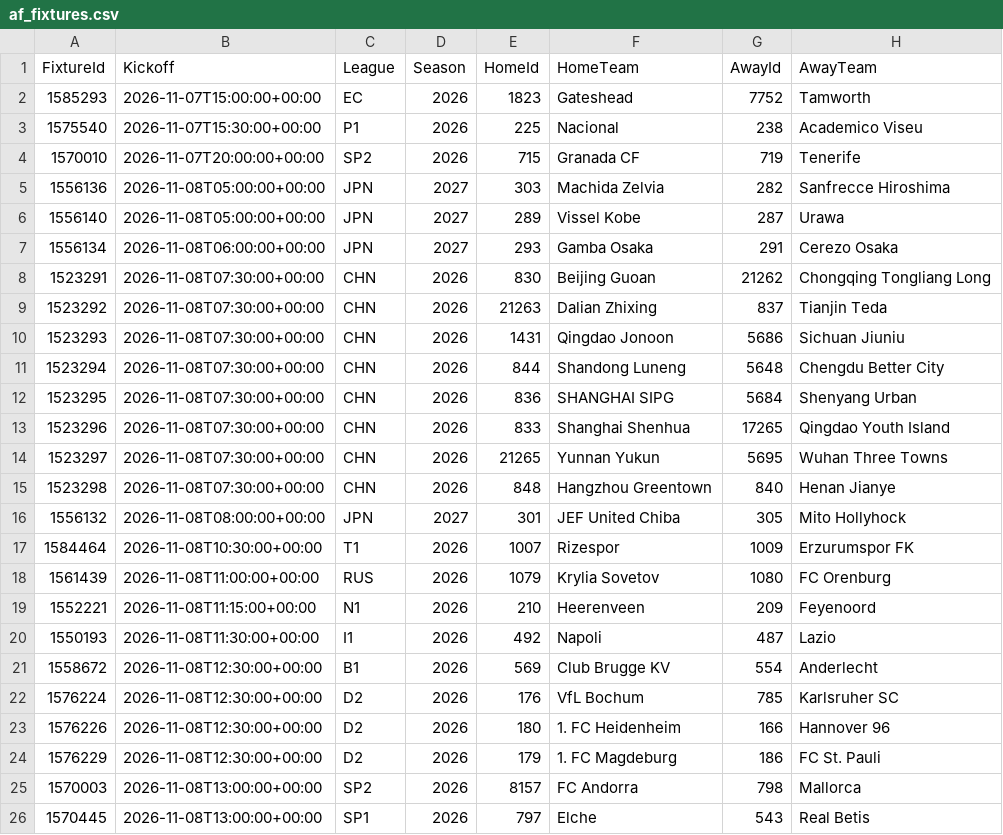
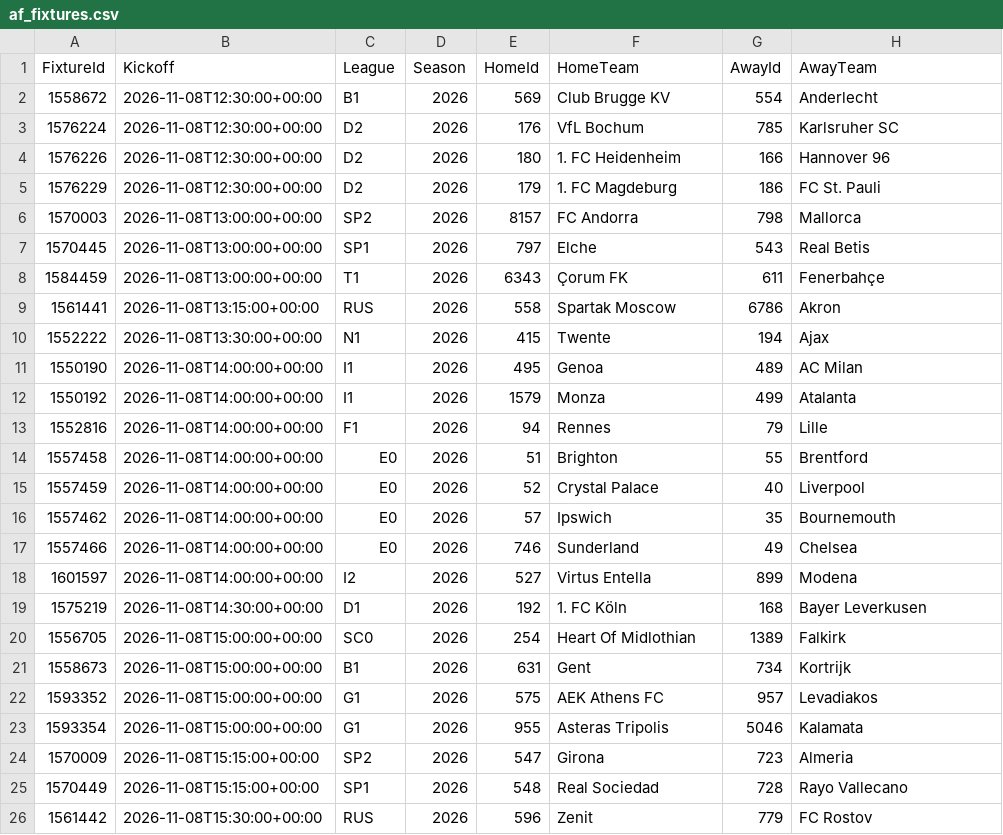
Before and after one commit to tambejasparh/epl-value-dashboard, a CSV file: data_snapshot/af_fixtures.csv, drawn as a sheet; only a part is shown; the shorter side is filled out with more unchanged rows.

```diff
--- a/data_snapshot/af_fixtures.csv
+++ b/data_snapshot/af_fixtures.csv
@@ -1,21 +1,2 @@
 FixtureId,Kickoff,League,Season,HomeId,HomeTeam,AwayId,AwayTeam
-1585293,2026-11-07T15:00:00+00:00,EC,2026,1823,Gateshead,7752,Tamworth
-1575540,2026-11-07T15:30:00+00:00,P1,2026,225,Nacional,238,Academico Viseu
-1570010,2026-11-07T20:00:00+00:00,SP2,2026,715,Granada CF,719,Tenerife
-1556136,2026-11-08T05:00:00+00:00,JPN,2027,303,Machida Zelvia,282,Sanfrecce Hiroshima
-1556140,2026-11-08T05:00:00+00:00,JPN,2027,289,Vissel Kobe,287,Urawa
-1556134,2026-11-08T06:00:00+00:00,JPN,2027,293,Gamba Osaka,291,Cerezo Osaka
-1523291,2026-11-08T07:30:00+00:00,CHN,2026,830,Beijing Guoan,21262,Chongqing Tongliang Long
-1523292,2026-11-08T07:30:00+00:00,CHN,2026,21263,Dalian Zhixing,837,Tianjin Teda
-1523293,2026-11-08T07:30:00+00:00,CHN,2026,1431,Qingdao Jonoon,5686,Sichuan Jiuniu
-1523294,2026-11-08T07:30:00+00:00,CHN,2026,844,Shandong Luneng,5648,Chengdu Better City
-1523295,2026-11-08T07:30:00+00:00,CHN,2026,836,SHANGHAI SIPG,5684,Shenyang Urban
-1523296,2026-11-08T07:30:00+00:00,CHN,2026,833,Shanghai Shenhua,17265,Qingdao Youth Island
-1523297,2026-11-08T07:30:00+00:00,CHN,2026,21265,Yunnan Yukun,5695,Wuhan Three Towns
-1523298,2026-11-08T07:30:00+00:00,CHN,2026,848,Hangzhou Greentown,840,Henan Jianye
-1556132,2026-11-08T08:00:00+00:00,JPN,2027,301,JEF United Chiba,305,Mito Hollyhock
-1584464,2026-11-08T10:30:00+00:00,T1,2026,1007,Rizespor,1009,Erzurumspor FK
-1561439,2026-11-08T11:00:00+00:00,RUS,2026,1079,Krylia Sovetov,1080,FC Orenburg
-1552221,2026-11-08T11:15:00+00:00,N1,2026,210,Heerenveen,209,Feyenoord
-1550193,2026-11-08T11:30:00+00:00,I1,2026,492,Napoli,487,Lazio
 1558672,2026-11-08T12:30:00+00:00,B1,2026,569,Club Brugge KV,554,Anderlecht
```
Also changed, not shown: data_snapshot/results_B1.csv, data_snapshot/results_F2.csv, 19 other files.
